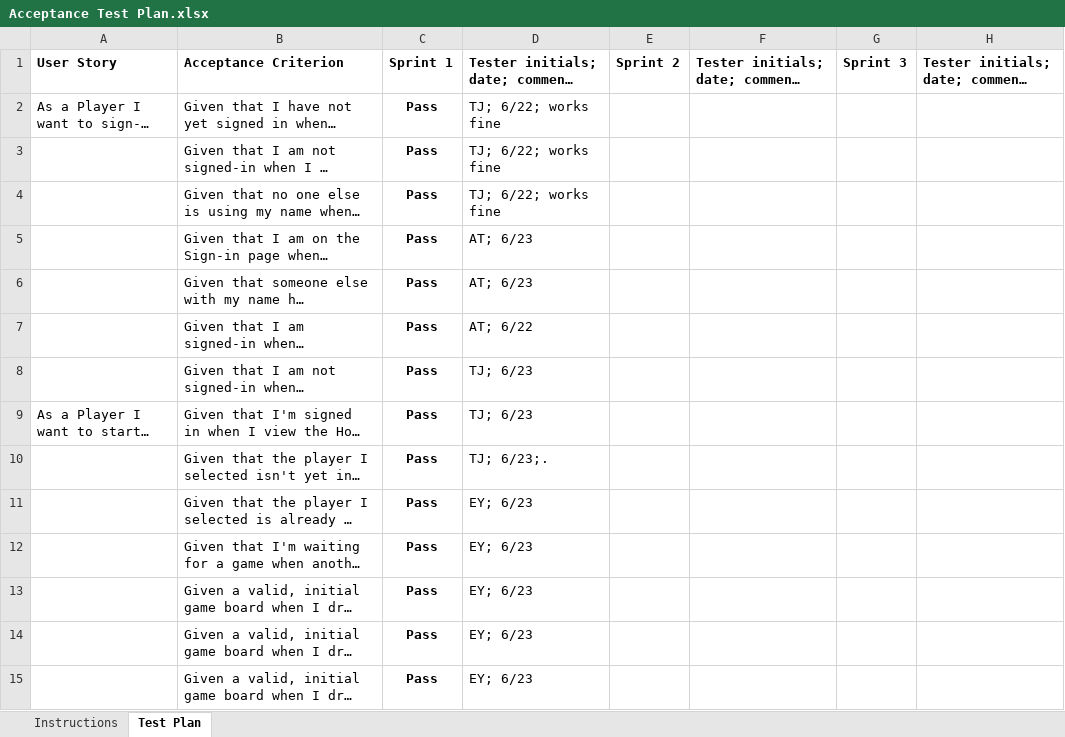
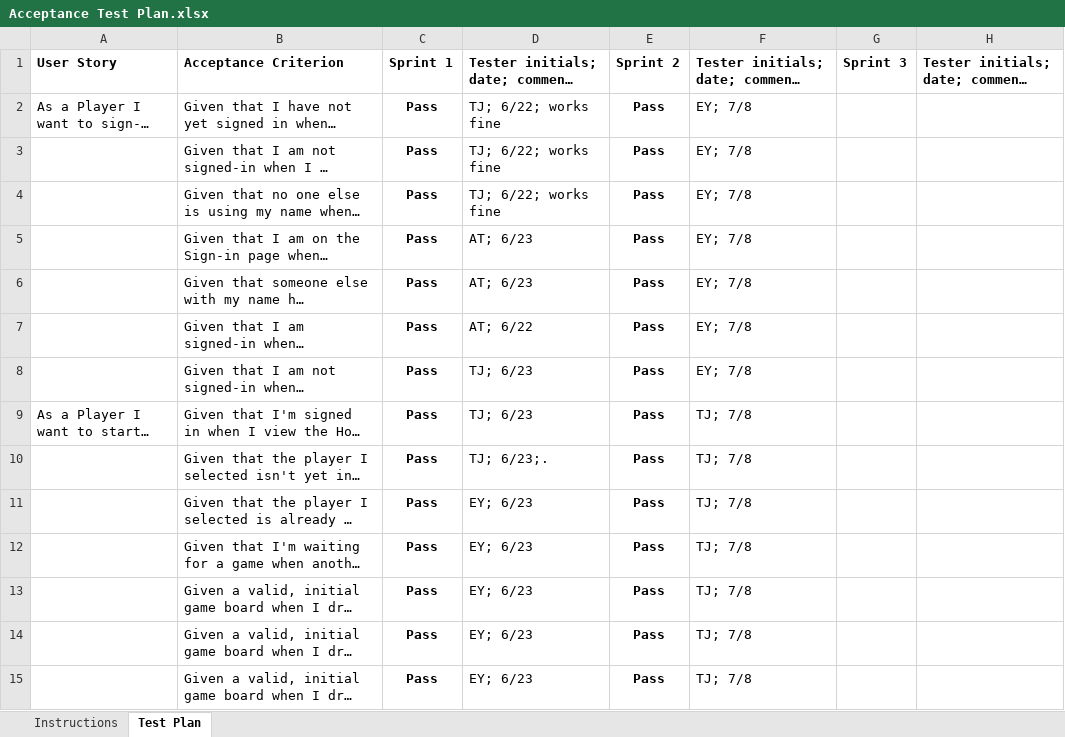
Before and after one commit to ethyi/webcheckers1, an Excel workbook: Acceptance Test Plan.xlsx, sheet Test Plan, drawn as a sheet; only a part is shown; long unchanged cells end in …; values as stored, in another font and other column widths than the file's, no borders; conditional formats not drawn; the diff covers the shown part only; the diff names each change by its address in the sheet, - before the commit and + after, or states it on an @@ line.

Commit message:
Add files via upload

```diff
--- a/Acceptance Test Plan.xlsx (sheet Test Plan)
+++ b/Acceptance Test Plan.xlsx (sheet Test Plan)
-E2:E15: (empty)
+E2:E15: Pass
-F2:F8: (empty)
+F2:F8: EY; 7/8
-F9:F15: (empty)
+F9:F15: TJ; 7/8
```
Also changed, not shown: 16 added rows and 2 edited cells elsewhere in this sheet.
